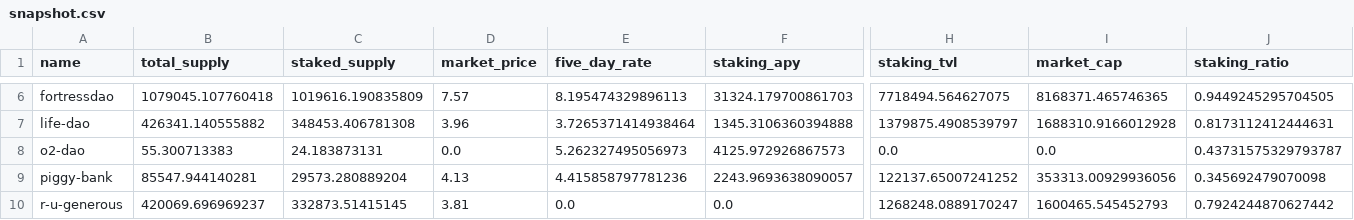
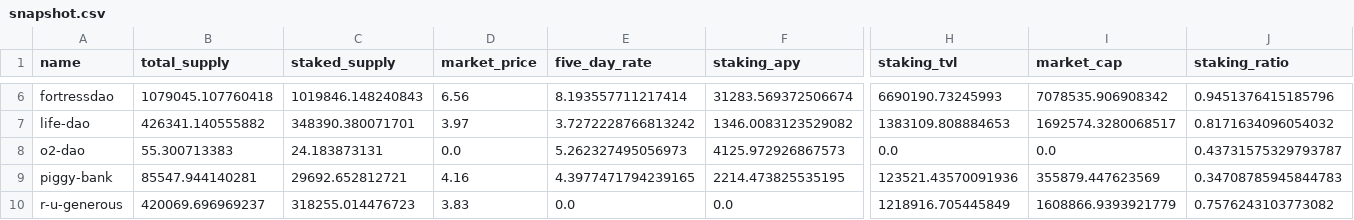
Before and after one commit to Concave-Community/ohm-fork-data, a CSV file: data/snapshot.csv, drawn as a sheet; only a part is shown, gaps mark what is left out; the diff covers the shown part only; the diff names each change by its address in the sheet, - before the commit and + after, or states it on an @@ line.

```diff
--- a/data/snapshot.csv
+++ b/data/snapshot.csv
-C6 (staked_supply): 1019616.190835809
+C6 (staked_supply): 1019846.148240843
-D6 (market_price): 7.57
+D6 (market_price): 6.56
-E6 (five_day_rate): 8.195474329896113
+E6 (five_day_rate): 8.193557711217414
-F6 (staking_apy): 31324.179700861703
+F6 (staking_apy): 31283.569372506674
-H6 (staking_tvl): 7718494.564627075
+H6 (staking_tvl): 6690190.73245993
-I6 (market_cap): 8168371.465746365
+I6 (market_cap): 7078535.906908342
-J6 (staking_ratio): 0.9449245295704505
+J6 (staking_ratio): 0.9451376415185796
-C7 (staked_supply): 348453.406781308
+C7 (staked_supply): 348390.380071701
-D7 (market_price): 3.96
+D7 (market_price): 3.97
-E7 (five_day_rate): 3.7265371414938464
+E7 (five_day_rate): 3.7272228766813242
-F7 (staking_apy): 1345.3106360394888
+F7 (staking_apy): 1346.0083123529082
-H7 (staking_tvl): 1379875.4908539797
+H7 (staking_tvl): 1383109.808884653
-I7 (market_cap): 1688310.9166012928
+I7 (market_cap): 1692574.3280068517
-J7 (staking_ratio): 0.8173112412444631
+J7 (staking_ratio): 0.8171634096054032
-C9 (staked_supply): 29573.280889204
+C9 (staked_supply): 29692.652812721
-D9 (market_price): 4.13
+D9 (market_price): 4.16
-E9 (five_day_rate): 4.415858797781236
+E9 (five_day_rate): 4.3977471794239165
-F9 (staking_apy): 2243.9693638090057
+F9 (staking_apy): 2214.473825535195
-H9 (staking_tvl): 122137.65007241252
+H9 (staking_tvl): 123521.43570091936
-I9 (market_cap): 353313.00929936056
+I9 (market_cap): 355879.447623569
-J9 (staking_ratio): 0.345692479070098
+J9 (staking_ratio): 0.34708785945844783
-C10 (staked_supply): 332873.51415145
+C10 (staked_supply): 318255.014476723
-D10 (market_price): 3.81
+D10 (market_price): 3.83
-H10 (staking_tvl): 1268248.0889170247
+H10 (staking_tvl): 1218916.705445849
-I10 (market_cap): 1600465.545452793
+I10 (market_cap): 1608866.9393921779
-J10 (staking_ratio): 0.7924244870627442
+J10 (staking_ratio): 0.7576243103773082
```
Also changed, not shown: 149 edited cells elsewhere in this file.
